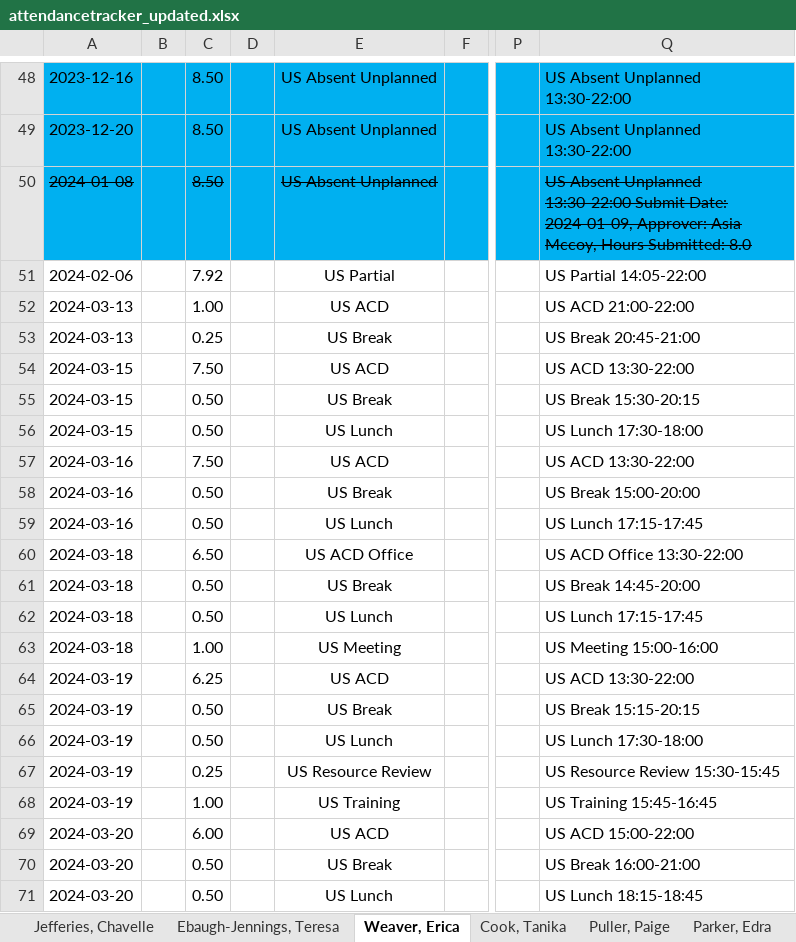
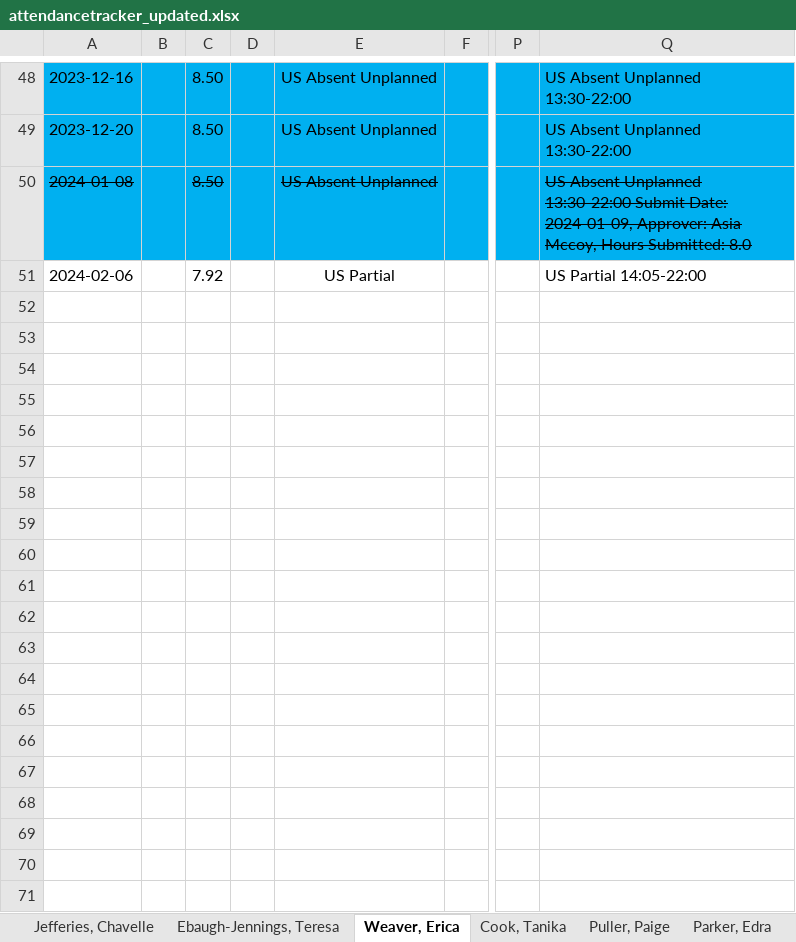
Before and after one commit to TimiMalomo/AttendanceTracker, an Excel workbook: attendancetracker_updated.xlsx, sheet Weaver, Erica, drawn as a sheet; only a part is shown, gaps mark what is left out; values as stored, in another font and other column widths than the file's, no borders; conditional formats not drawn; rows hold the shown columns only; the diff covers the shown part only; the diff names each change by its address in the sheet, - before the commit and + after, or states it on an @@ line.

```diff
--- a/attendancetracker_updated.xlsx (sheet Weaver, Erica)
+++ b/attendancetracker_updated.xlsx (sheet Weaver, Erica)
-row 52: 2024-03-13 |  | 1.00 |  | US ACD |  |  | US ACD 21:00-22:00
-row 53: 2024-03-13 |  | 0.25 |  | US Break |  |  | US Break 20:45-21:00
-row 54: 2024-03-15 |  | 7.50 |  | US ACD |  |  | US ACD 13:30-22:00
-row 55: 2024-03-15 |  | 0.50 |  | US Break |  |  | US Break 15:30-20:15
-row 56: 2024-03-15 |  | 0.50 |  | US Lunch |  |  | US Lunch 17:30-18:00
-row 57: 2024-03-16 |  | 7.50 |  | US ACD |  |  | US ACD 13:30-22:00
-row 58: 2024-03-16 |  | 0.50 |  | US Break |  |  | US Break 15:00-20:00
-row 59: 2024-03-16 |  | 0.50 |  | US Lunch |  |  | US Lunch 17:15-17:45
-row 60: 2024-03-18 |  | 6.50 |  | US ACD Office |  |  | US ACD Office 13:30-22:00
-row 61: 2024-03-18 |  | 0.50 |  | US Break |  |  | US Break 14:45-20:00
-row 62: 2024-03-18 |  | 0.50 |  | US Lunch |  |  | US Lunch 17:15-17:45
-row 63: 2024-03-18 |  | 1.00 |  | US Meeting |  |  | US Meeting 15:00-16:00
-row 64: 2024-03-19 |  | 6.25 |  | US ACD |  |  | US ACD 13:30-22:00
-row 65: 2024-03-19 |  | 0.50 |  | US Break |  |  | US Break 15:15-20:15
-row 66: 2024-03-19 |  | 0.50 |  | US Lunch |  |  | US Lunch 17:30-18:00
-row 67: 2024-03-19 |  | 0.25 |  | US Resource Review |  |  | US Resource Review 15:30-15:45
-row 68: 2024-03-19 |  | 1.00 |  | US Training |  |  | US Training 15:45-16:45
-row 69: 2024-03-20 |  | 6.00 |  | US ACD |  |  | US ACD 15:00-22:00
-row 70: 2024-03-20 |  | 0.50 |  | US Break |  |  | US Break 16:00-21:00
-row 71: 2024-03-20 |  | 0.50 |  | US Lunch |  |  | US Lunch 18:15-18:45
```
Also changed, not shown: 83 removed rows elsewhere in this sheet, sheet Parker, Edra, sheet Cook, Tanika, sheet Moore, Abraham, sheet Thompson, Dennis, sheet Drayton, Tanya, sheet Puller, Paige, 3 more sheets, AttendanceTracker.xlsx.
